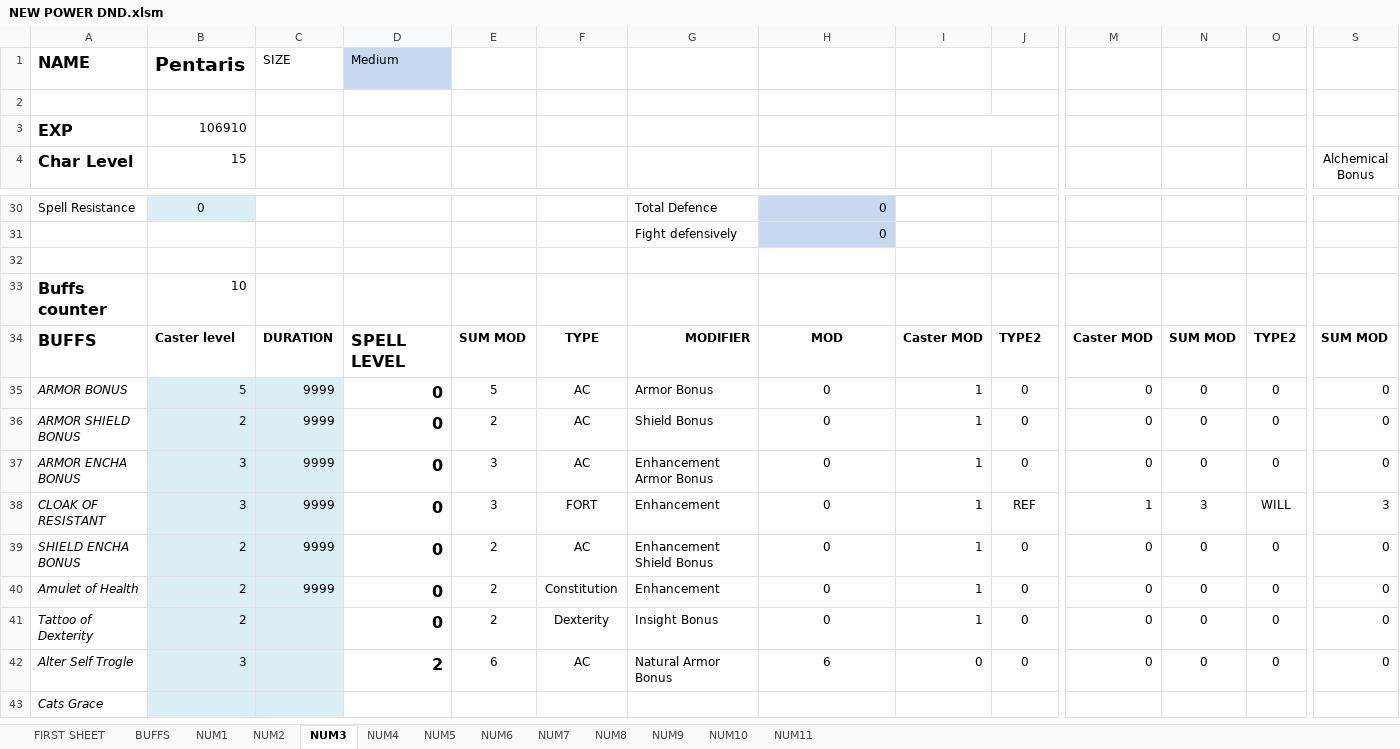
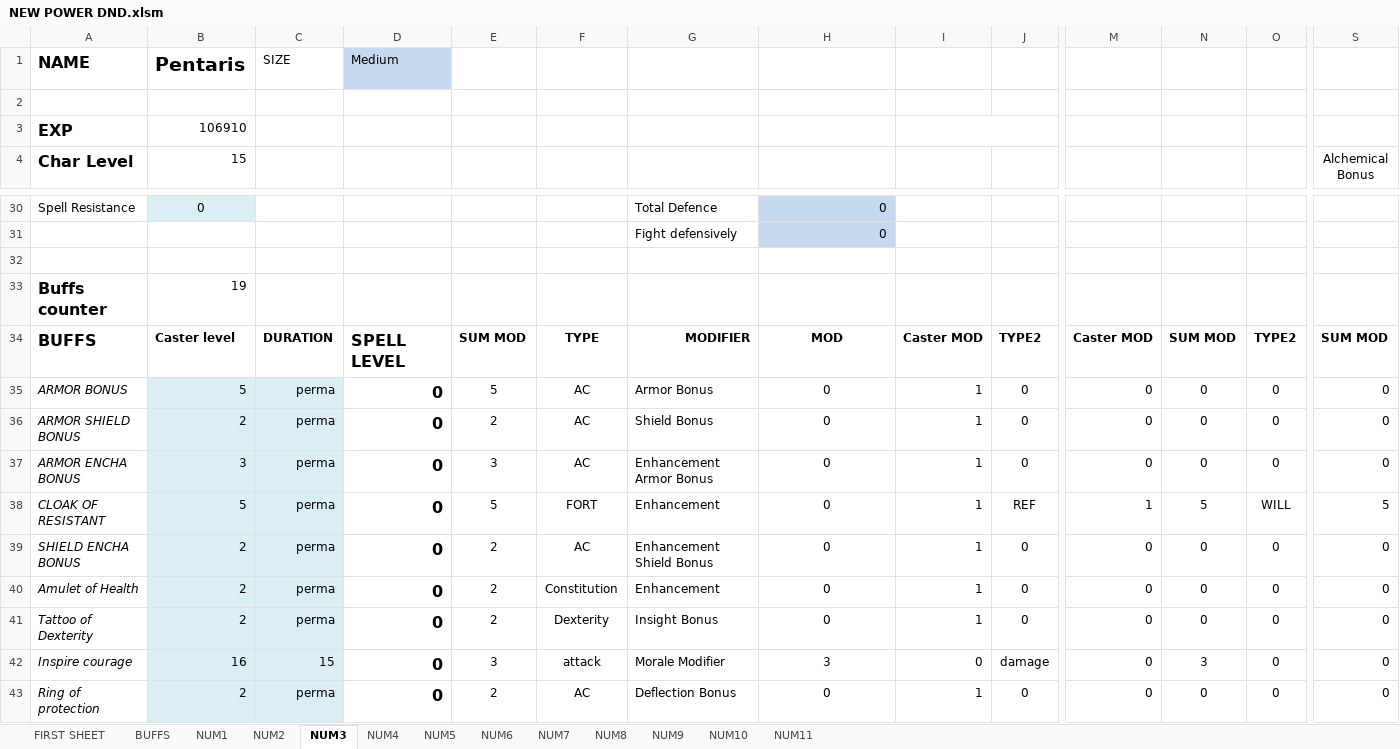
Before and after one commit to Niour/Dnd-visual-basic, an Excel workbook: NEW POWER DND.xlsm, sheet NUM3, drawn as a sheet; only a part is shown, gaps mark what is left out; values as stored, in another font and other column widths than the file's, no borders; removed rows and columns are numbered as before the commit, all else as after; rows hold the shown columns only; the diff covers the shown part only; the diff names each change by its address in the sheet, - before the commit and + after, or states it on an @@ line.

```diff
--- a/NEW POWER DND.xlsm (sheet NUM3)
+++ b/NEW POWER DND.xlsm (sheet NUM3)
-B33 (15): 10
+B33 (15): 19
-C35:C40: 9999
+C35:C40: perma
-B38 (15): 3
+B38 (15): 5
-E38: 3
+E38: 5
-N38: 3
+N38: 5
-S38 (Alchemical Bonus): 3
+S38 (Alchemical Bonus): 5
-C41: (empty)
+C41: perma
+row 42: Inspire courage | 16 | 15 | 0 | 3 | attack | Morale Modifier | 3 | 0 | damage | 0 | 3 | 0 | 0
-A43 (Char Level): Alter Self Trogle
+A43 (Char Level): Ring of protection
-B43 (15): 3
+B43 (15): 2
-C43: (empty)
+C43: perma
-D43: 2
+D43: 0
-E43: 6
+E43: 2
-G43: Natural Armor Bonus
+G43: Deflection Bonus
-H43: 6
+H43: 0
-I43: 0
+I43: 1
-row 43: Cats Grace
```
Also changed, not shown: 11 added rows and 52 edited cells elsewhere in this sheet, sheet NUM5, sheet NUM1, sheet NUM4, sheet NUM2, sheet FIRST SHEET, sheet BUFFS, formulas that keep their value, 1 other file.
